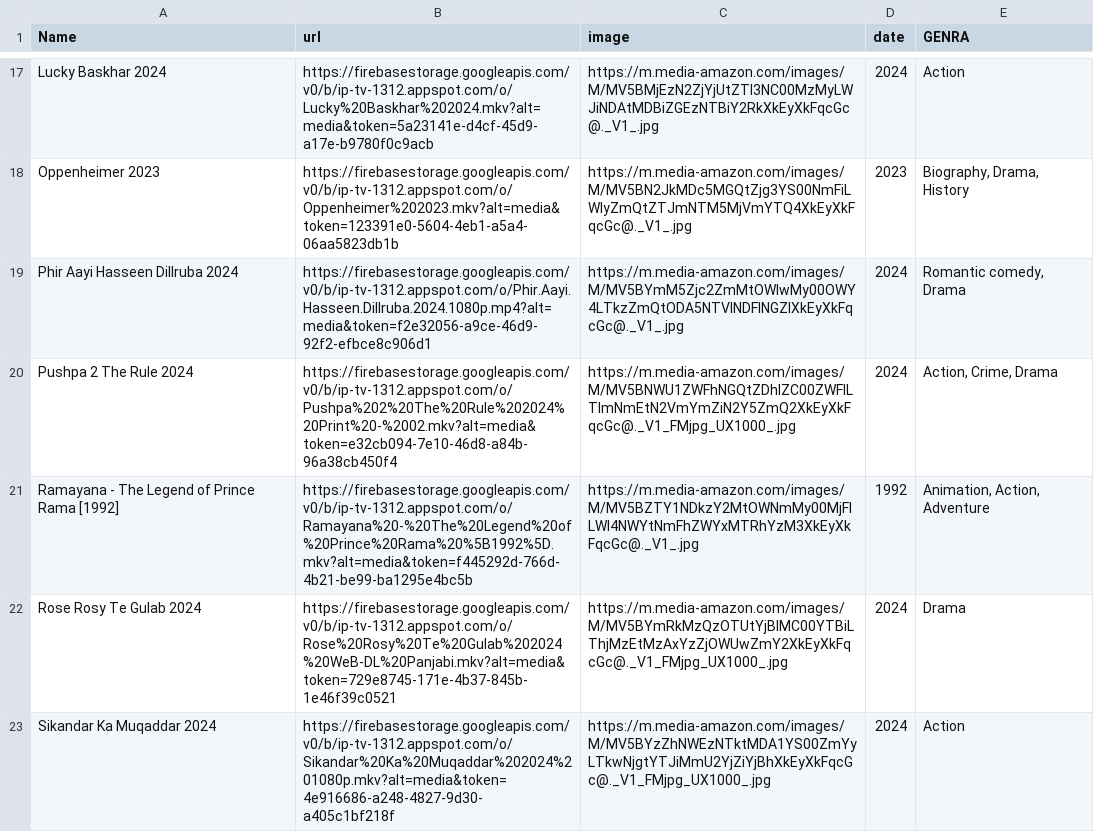
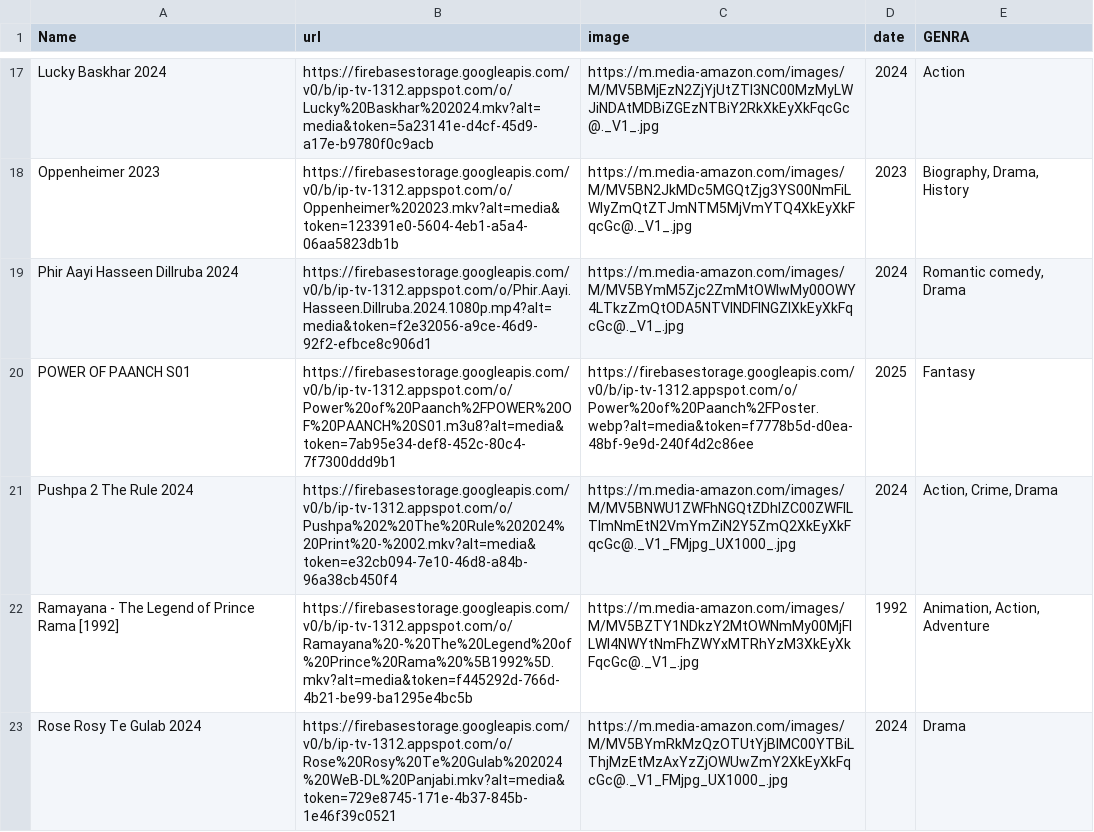
Before and after one commit to manik1312006/8787, a CSV file: UI/data.csv, drawn as a sheet; only a part is shown, gaps mark what is left out; the shorter side is filled out with more unchanged rows.

Commit message:
Add files via upload

```diff
--- a/UI/data.csv
+++ b/UI/data.csv
@@ -19,2 +19,3 @@ Name,url,image,date,GENRA
 "Phir Aayi Hasseen Dillruba 2024",https://firebasestorage.googleapis.com/v0/b/ip-tv-1312.appspot.com/o/Phir.Aayi.Hasseen.Dillruba.2024.1080p.mp4?alt=media&token=f2e32056-a9ce-46d9-92f2-efbce8c906d1,https://m.media-amazon.com/images/M/MV5BYmM5Zjc2ZmMtOWIwMy00OWY4LTkzZmQtODA5NTVlNDFlNGZlXkEyXkFqcGc@._V1_.jpg,2024,"Romantic comedy, Drama"
+"POWER OF PAANCH S01",https://firebasestorage.googleapis.com/v0/b/ip-tv-1312.appspot.com/o/Power%20of%20Paanch%2FPOWER%20OF%20PAANCH%20S01.m3u8?alt=media&token=7ab95e34-def8-452c-80c4-7f7300ddd9b1,https://firebasestorage.googleapis.com/v0/b/ip-tv-1312.appspot.com/o/Power%20of%20Paanch%2FPoster.webp?alt=media&token=f7778b5d-d0ea-48bf-9e9d-240f4d2c86ee,2025,Fantasy
 "Pushpa 2 The Rule 2024",https://firebasestorage.googleapis.com/v0/b/ip-tv-1312.appspot.com/o/Pushpa%202%20The%20Rule%202024%20Print%20-%2002.mkv?alt=media&token=e32cb094-7e10-46d8-a84b-96a38cb450f4,https://m.media-amazon.com/images/M/MV5BNWU1ZWFhNGQtZDhlZC00ZWFlLTlmNmEtN2VmYmZiN2Y5ZmQ2XkEyXkFqcGc@._V1_FMjpg_UX1000_.jpg,2024,"Action, Crime, Drama"
```
